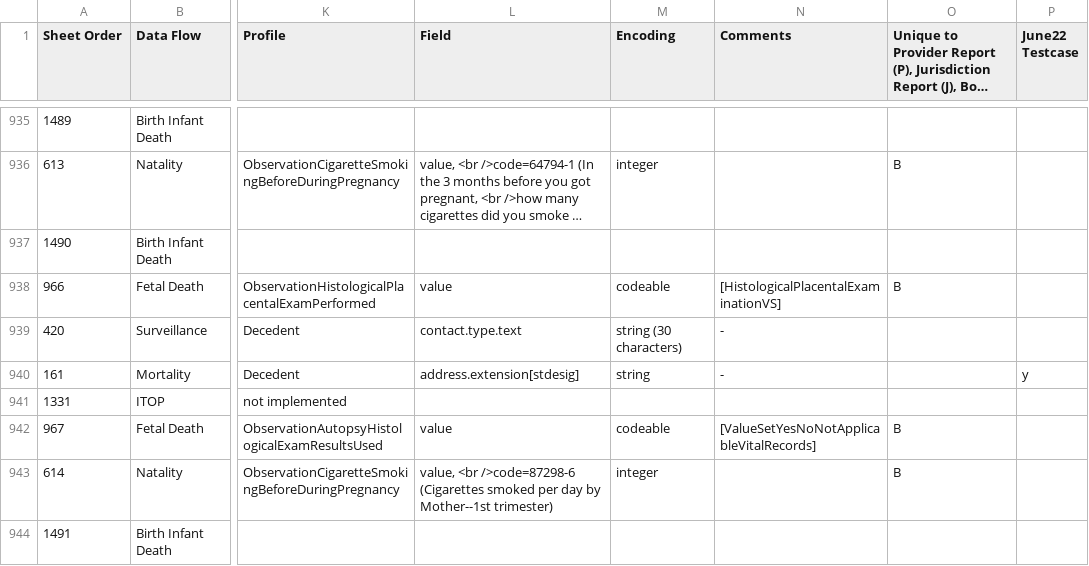
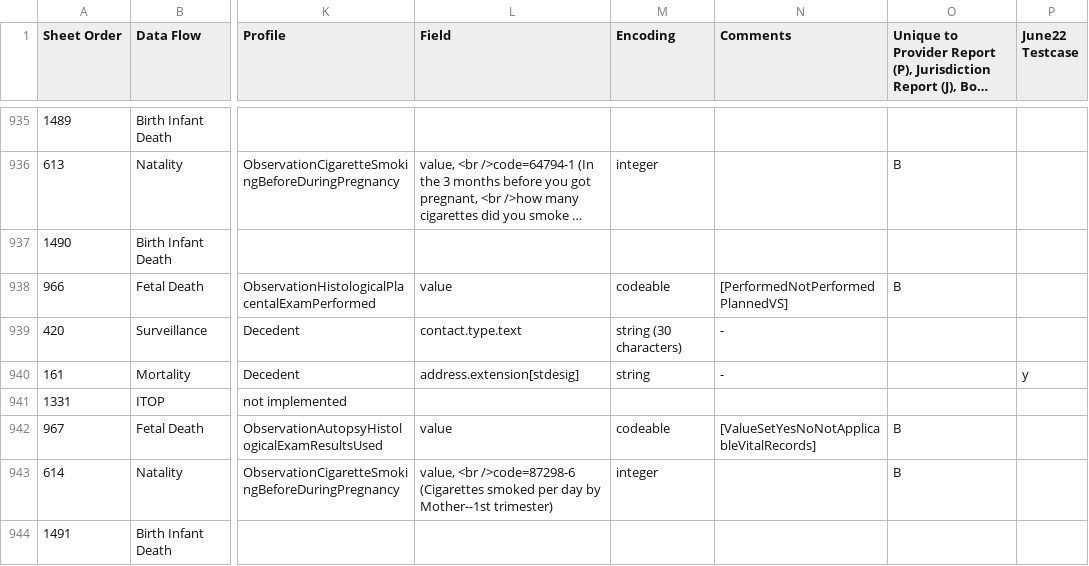
Before and after one commit to nightingaleproject/vital_records_sheets, a CSV file: IJE_File_Layouts_Version_2021_FHIR-2023-02-22-All-Combined.csv, drawn as a sheet; only a part is shown, gaps mark what is left out; long unchanged cells end in …; the diff names each change by its address in the sheet, - before the commit and + after, or states it on an @@ line.

Commit message:
histologicalplacentaexaminationvs name change

```diff
--- a/IJE_File_Layouts_Version_2021_FHIR-2023-02-22-All-Combined.csv
+++ b/IJE_File_Layouts_Version_2021_FHIR-2023-02-22-All-Combined.csv
-N938 (Comments): [HistologicalPlacentalExaminationVS]
+N938 (Comments): [PerformedNotPerformedPlannedVS]
```
